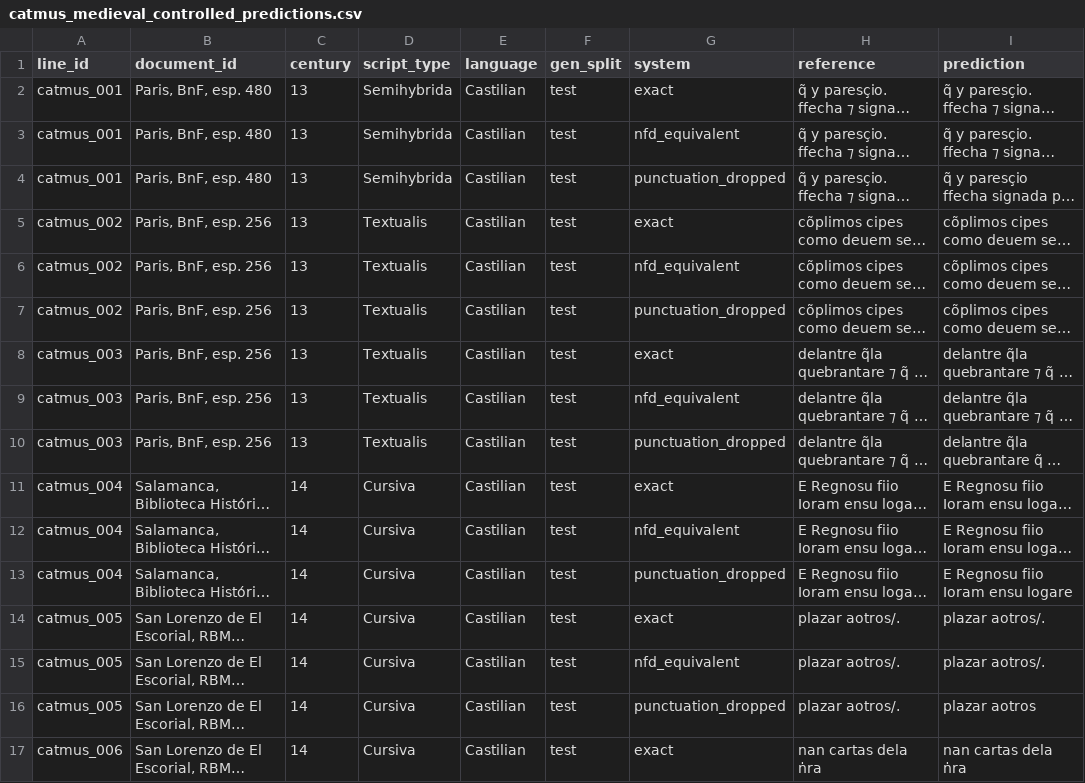
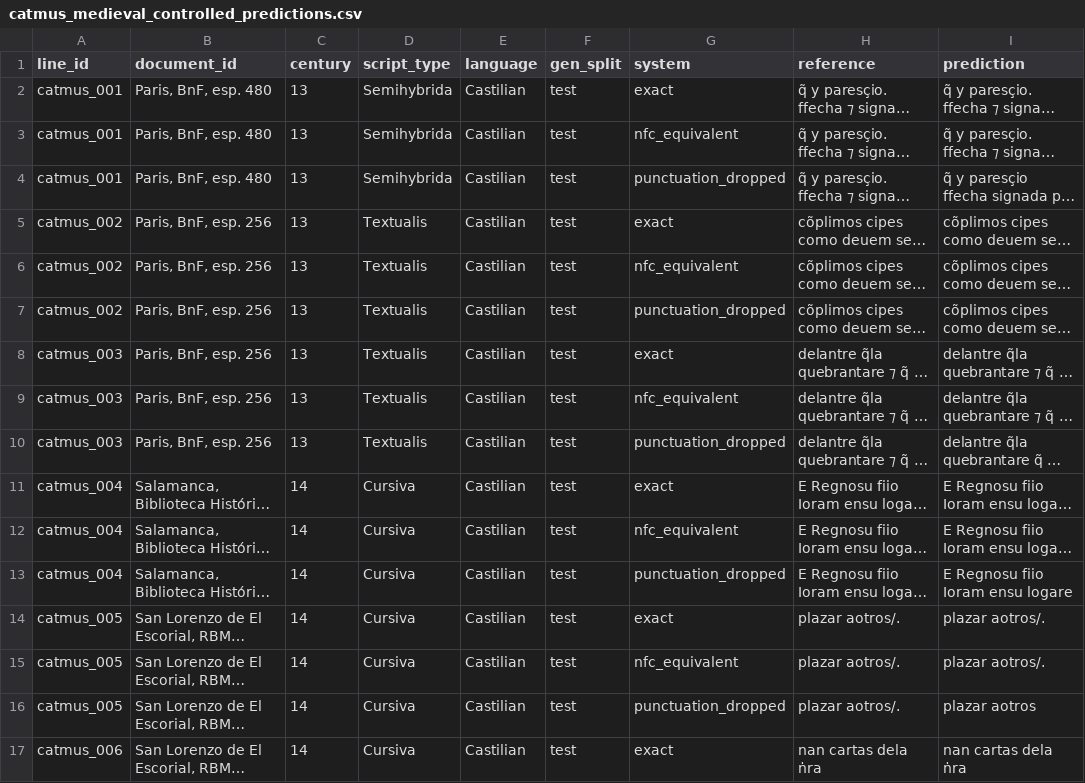
Before and after one commit to floriancafiero/packagehtrocr, a CSV file: inst/extdata/catmus_medieval_controlled_predictions.csv, drawn as a sheet; only a part is shown; long unchanged cells end in …; the diff covers the shown part only; the diff names each change by its address in the sheet, - before the commit and + after, or states it on an @@ line.

Commit message:
Use NFC-equivalent CATMuS controlled predictions

```diff
--- a/inst/extdata/catmus_medieval_controlled_predictions.csv
+++ b/inst/extdata/catmus_medieval_controlled_predictions.csv
-G3 (system): nfd_equivalent
+G3 (system): nfc_equivalent
-G6 (system): nfd_equivalent
+G6 (system): nfc_equivalent
-G9 (system): nfd_equivalent
+G9 (system): nfc_equivalent
-G12 (system): nfd_equivalent
+G12 (system): nfc_equivalent
-G15 (system): nfd_equivalent
+G15 (system): nfc_equivalent
```
Also changed, not shown: 16 edited cells elsewhere in this file.
